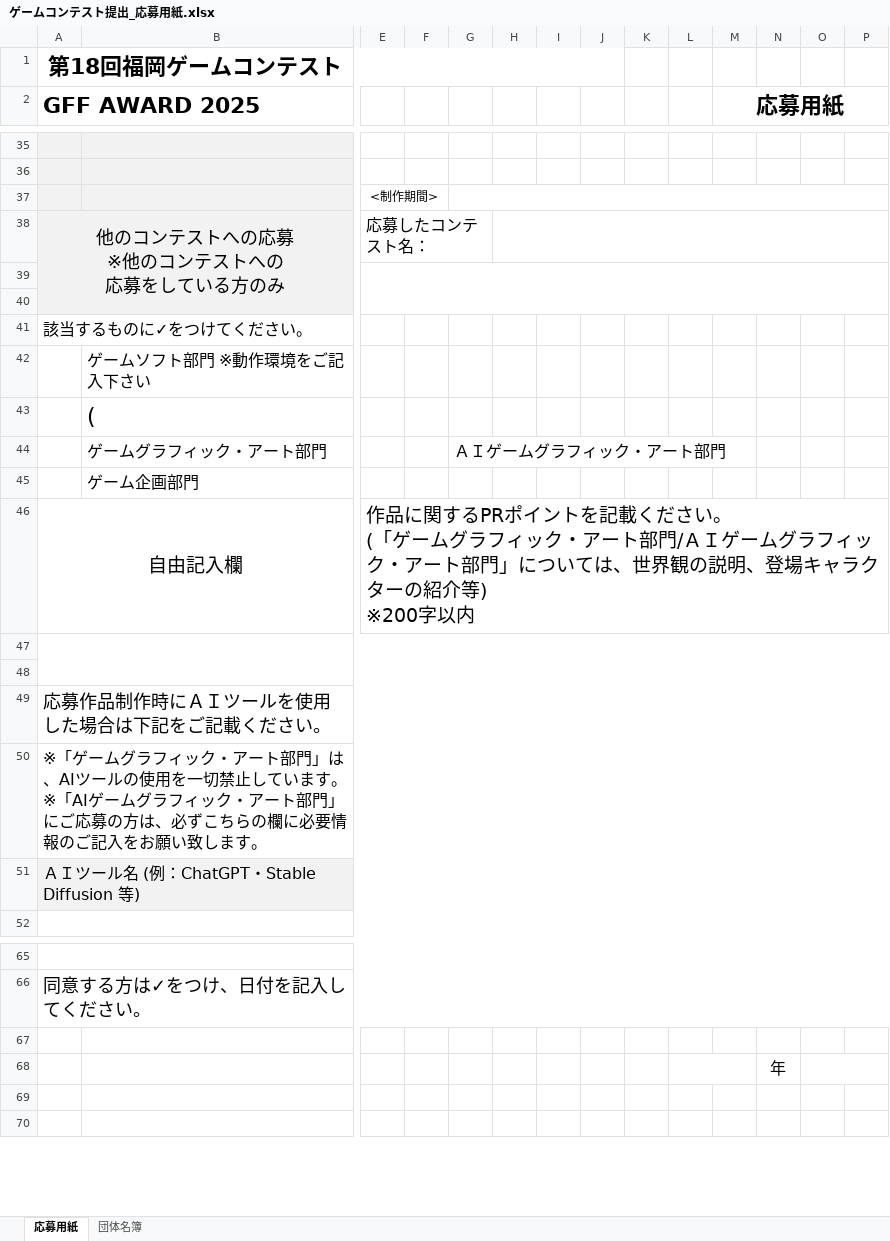
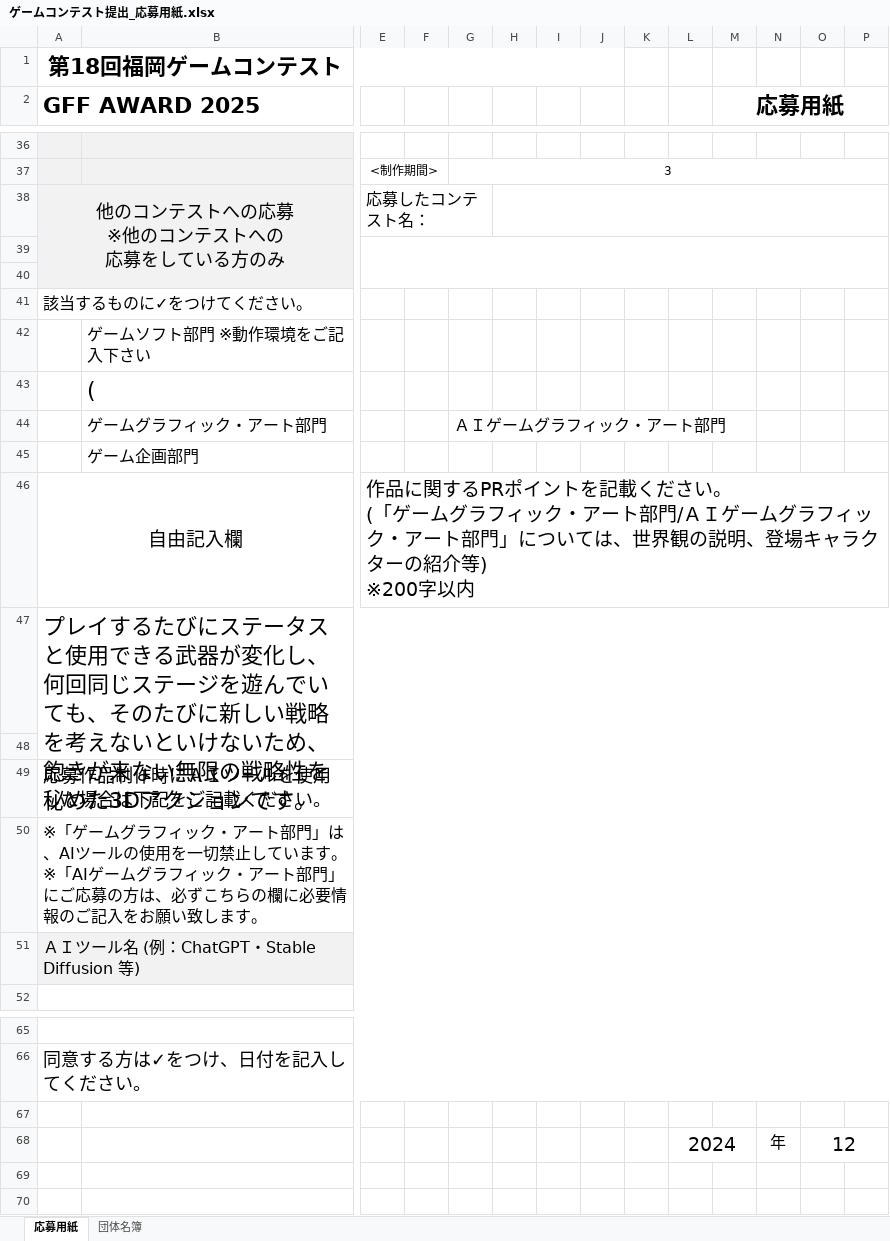
Before and after one commit to Sokuri2217/kozin2, an Excel workbook: 個人制作/ゲームコンテスト提出_応募用紙.xlsx, sheet 応募用紙, drawn as a sheet; only a part is shown, gaps mark what is left out; values as stored, in another font and other column widths than the file's, no borders; charts and pictures not drawn; removed rows and columns are numbered as before the commit, all else as after; rows hold the shown columns only; ↵ is a line break in a cell; the diff covers the shown part only; the diff names each change by its address in the sheet, - before the commit and + after, or states it on an @@ line.

```diff
--- a/個人制作/ゲームコンテスト提出_応募用紙.xlsx (sheet 応募用紙)
+++ b/個人制作/ゲームコンテスト提出_応募用紙.xlsx (sheet 応募用紙)
-row 36: (empty)
-G37: (empty)
+G37: 3
-A47 (GFF AWARD 2025): (empty)
+A47 (GFF AWARD 2025): プレイするたびにステータスと使用できる武器が変化し、 ↵ 何回同じステージを遊んでいても、そのたびに新しい戦略を考えないといけないため、 ↵ 飽きが来ない無限の戦略性を秘めた3Dアクションです。
-L68: (empty)
+L68: 2024
-O68: (empty)
+O68: 12
```
Also changed, not shown: 2 added rows, 1 removed row, 9 edited cells and merged cells elsewhere in this sheet, charts or pictures.
